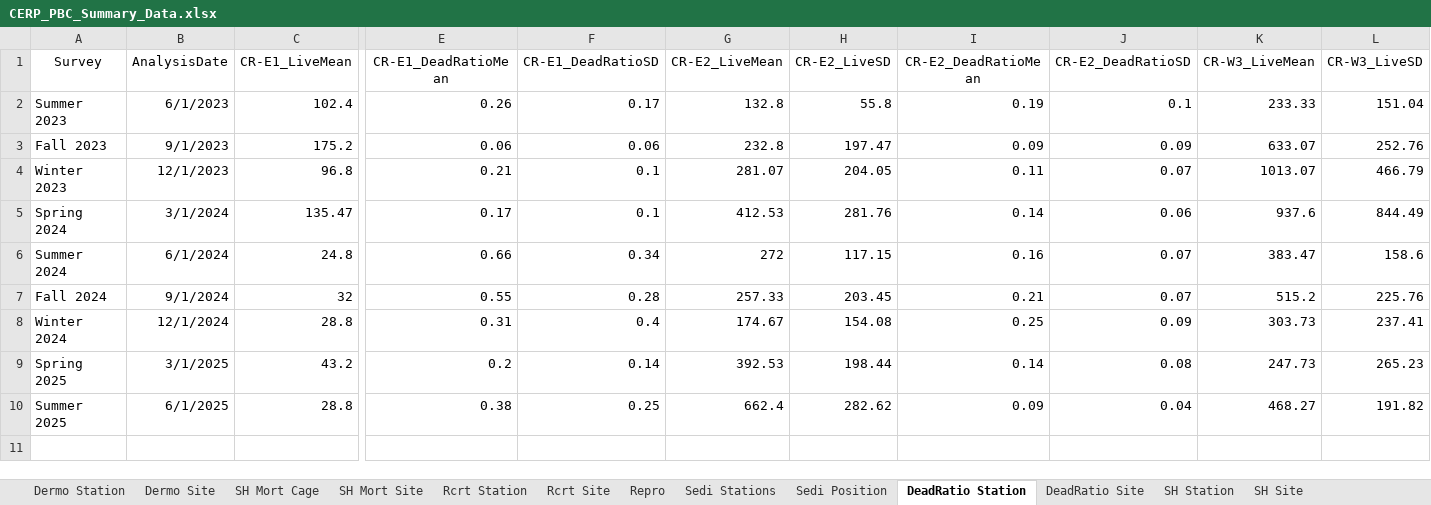
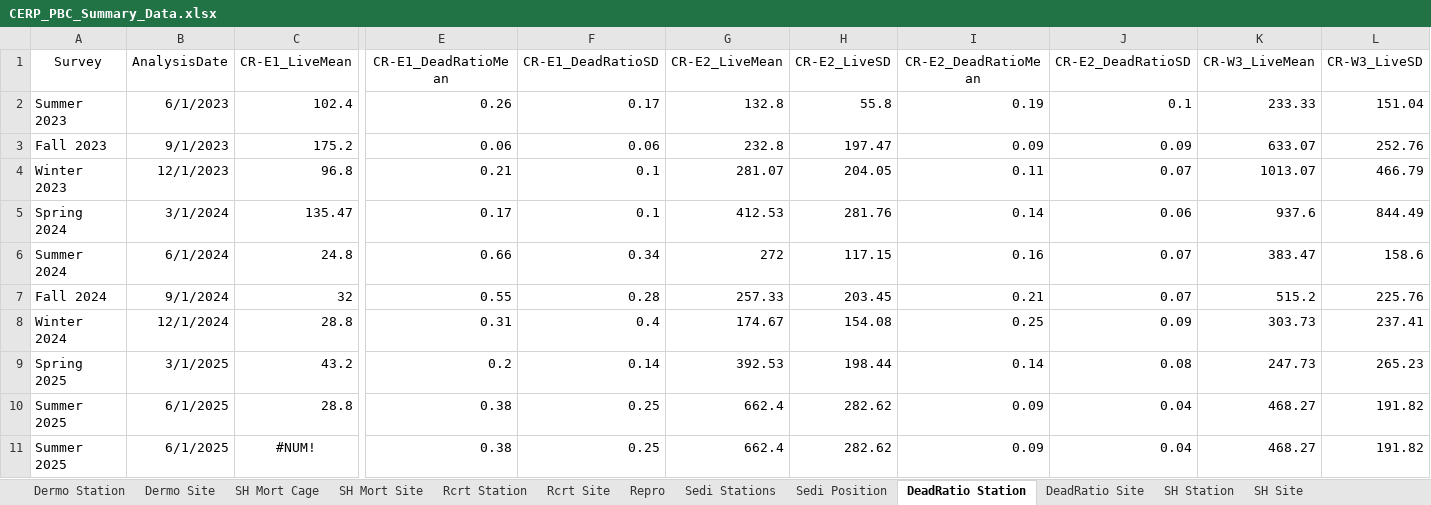
Before and after one commit to E-Levine/Oyster-Reports, an Excel workbook: Data/CERP_PBC_Summary_Data.xlsx, sheet DeadRatio Station, drawn as a sheet; only a part is shown, gaps mark what is left out; values as stored, in another font and other column widths than the file's, no borders; rows hold the shown columns only; the diff names each change by its address in the sheet, - before the commit and + after, or states it on an @@ line.

```diff
--- a/Data/CERP_PBC_Summary_Data.xlsx (sheet DeadRatio Station)
+++ b/Data/CERP_PBC_Summary_Data.xlsx (sheet DeadRatio Station)
+row 11: Summer 2025 | 6/1/2025 | #NUM! | 0.38 | 0.25 | 662.4 | 282.62 | 0.09 | 0.04 | 468.27 | 191.82
```
Also changed, not shown: sheet SH Station, Data/CERP_PBC_WQ_Summary_Data.xlsx, 1 other file.
